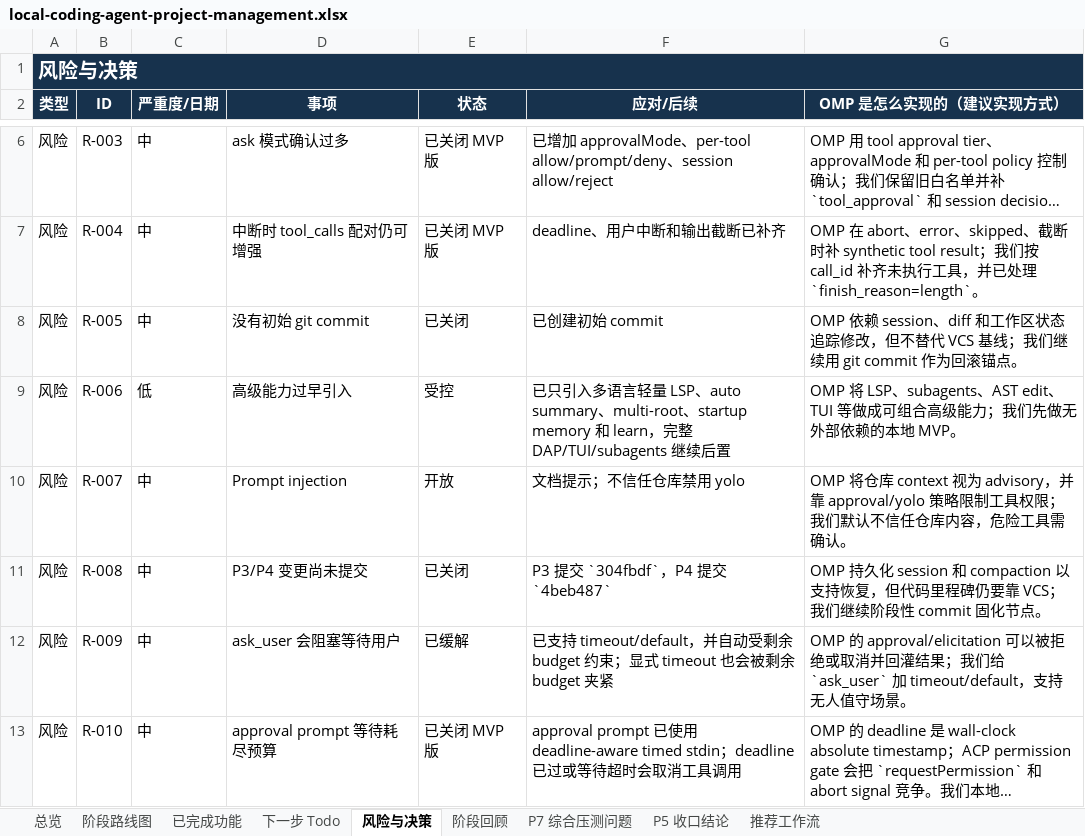
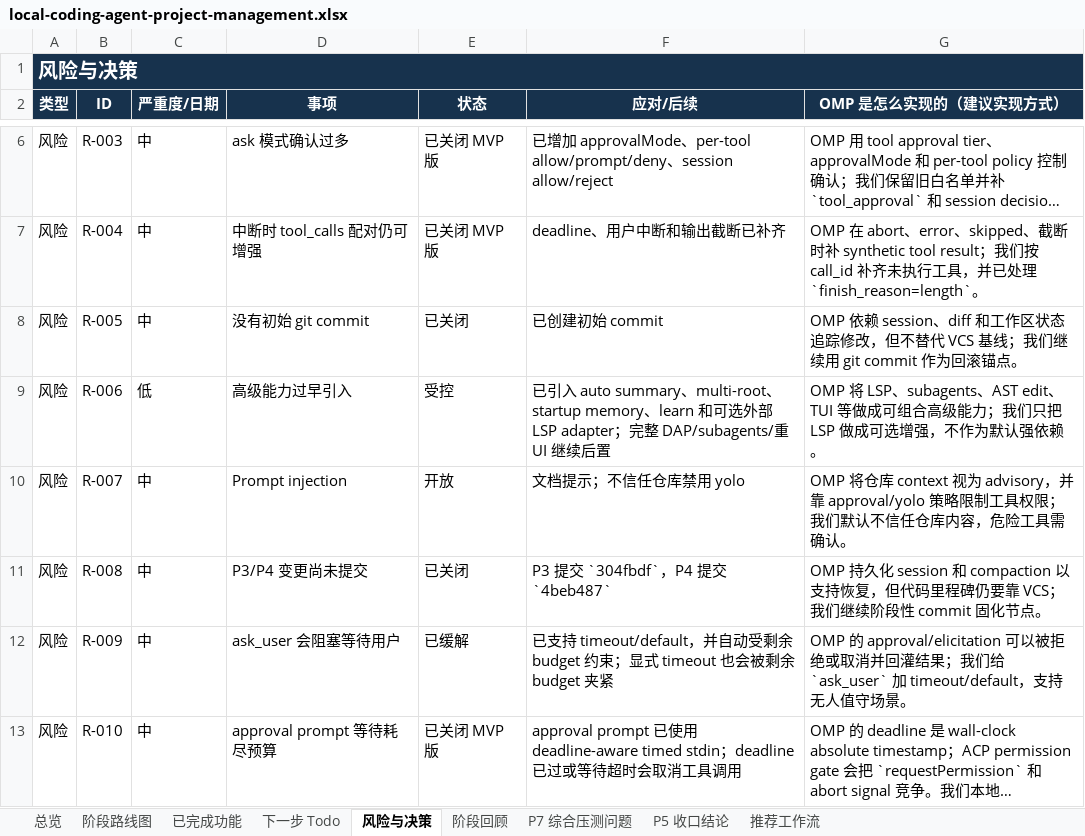
Before and after one commit to noone6931/lca-private-handoff-20260803, an Excel workbook: docs/local-coding-agent-project-management.xlsx, sheet 风险与决策, drawn as a sheet; only a part is shown, gaps mark what is left out; long unchanged cells end in …; values as stored, in another font and other column widths than the file's, no borders; the diff covers the shown part only; the diff names each change by its address in the sheet, - before the commit and + after, or states it on an @@ line.

Commit message:
Add optional external LSP adapter

```diff
--- a/docs/local-coding-agent-project-management.xlsx (sheet 风险与决策)
+++ b/docs/local-coding-agent-project-management.xlsx (sheet 风险与决策)
-F9 (应对/后续): 已只引入多语言轻量 LSP、auto summary、multi-root、startup memory 和 learn，完整 DAP/TUI/subagents 继续…
+F9 (应对/后续): 已引入 auto summary、multi-root、startup memory、learn 和可选外部 LSP adapter；完整 DAP/subagents/重 UI 继续…
-G9 (OMP 是怎么实现的（建议实现方式）): …力；我们先做无外部依赖的本地 MVP。
+G9 (OMP 是怎么实现的（建议实现方式）): …力；我们只把 LSP 做成可选增强，不作为默认强依赖。
```
Also changed, not shown: 2 added rows and 3 edited cells elsewhere in this sheet, sheet 下一步 Todo, sheet 已完成功能, sheet 总览, sheet P5 收口结论, sheet 阶段回顾, sheet 阶段路线图, 12 other files.
